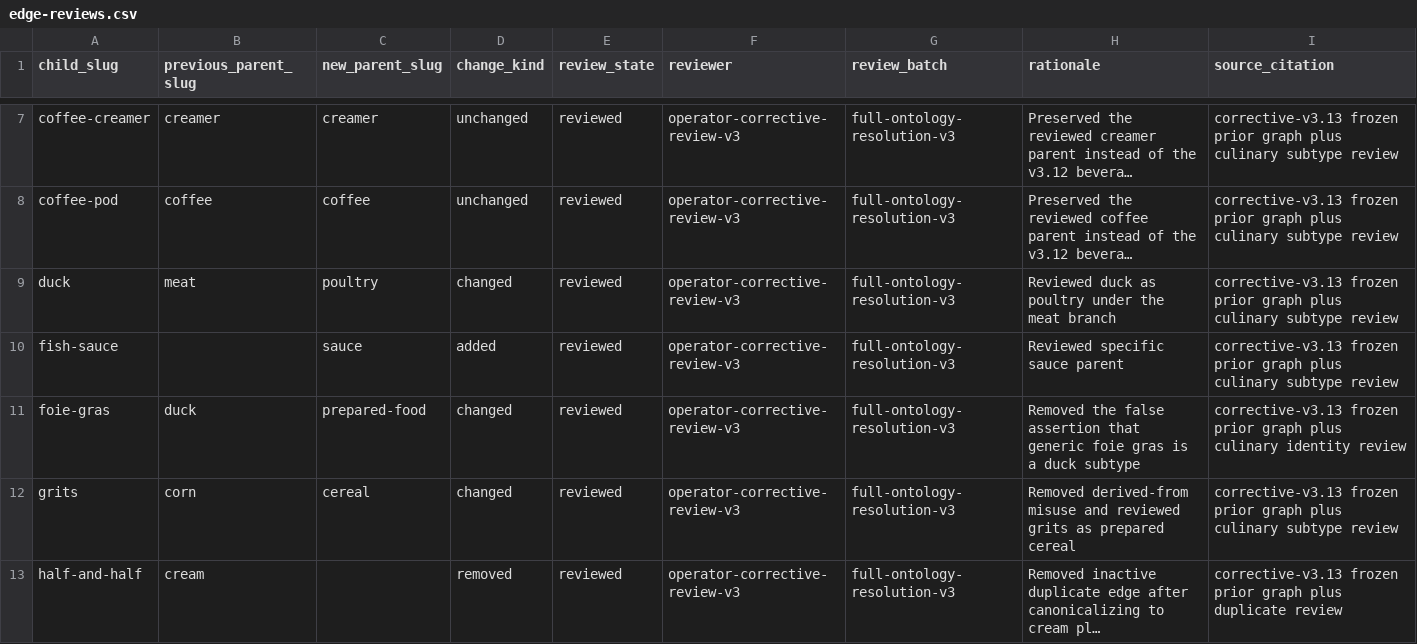
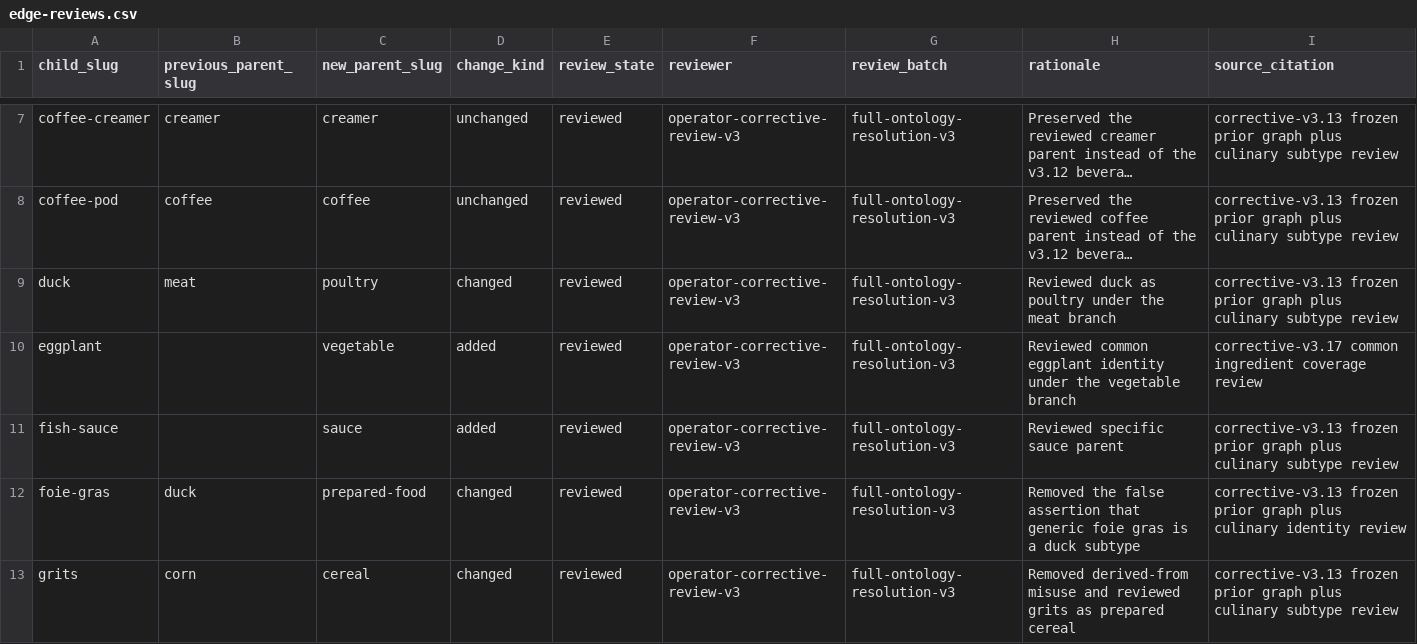
Before and after one commit to SFenton/EverShelf, a CSV file: api/lib/ontology_v3/data/full-resolution-v3/edge-reviews.csv, drawn as a sheet; only a part is shown, gaps mark what is left out; the shorter side is filled out with more unchanged rows; long unchanged cells end in …; the diff names each change by its address in the sheet, - before the commit and + after, or states it on an @@ line.

```diff
--- a/api/lib/ontology_v3/data/full-resolution-v3/edge-reviews.csv
+++ b/api/lib/ontology_v3/data/full-resolution-v3/edge-reviews.csv
+row 10: eggplant |  | vegetable | added | reviewed | operator-corrective-review-v3 | full-ontology-resolution-v3 | Reviewed common eggplant identity under the vegetable branch | corrective-v3.17 common ingredient coverage review
```
Also changed, not shown: api/lib/ontology_v3/data/full-resolution-v3/aliases.csv, api/lib/ontology_v3/data/full-resolution-v3/entity-roles.csv, 38 other files.
